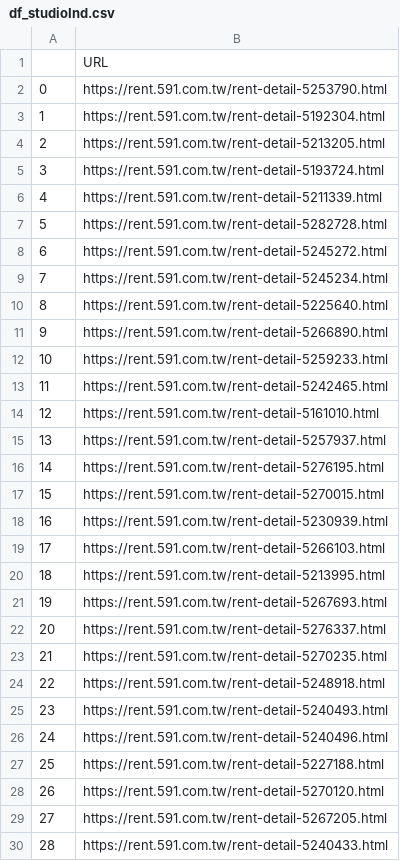
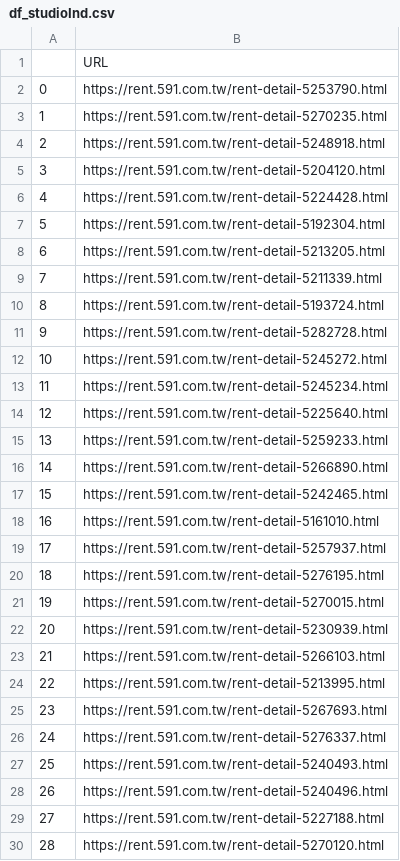
Before and after one commit to dizzybaron/TMUrealEstate, a CSV file: df_studioInd.csv, drawn as a sheet; only a part is shown; the diff covers the shown part only.

```diff
--- a/df_studioInd.csv
+++ b/df_studioInd.csv
@@ -2,29 +2,29 @@
 0,https://rent.591.com.tw/rent-detail-5253790.html
-1,https://rent.591.com.tw/rent-detail-5192304.html
-2,https://rent.591.com.tw/rent-detail-5213205.html
-3,https://rent.591.com.tw/rent-detail-5193724.html
-4,https://rent.591.com.tw/rent-detail-5211339.html
-5,https://rent.591.com.tw/rent-detail-5282728.html
-6,https://rent.591.com.tw/rent-detail-5245272.html
-7,https://rent.591.com.tw/rent-detail-5245234.html
-8,https://rent.591.com.tw/rent-detail-5225640.html
-9,https://rent.591.com.tw/rent-detail-5266890.html
-10,https://rent.591.com.tw/rent-detail-5259233.html
-11,https://rent.591.com.tw/rent-detail-5242465.html
-12,https://rent.591.com.tw/rent-detail-5161010.html
-13,https://rent.591.com.tw/rent-detail-5257937.html
-14,https://rent.591.com.tw/rent-detail-5276195.html
-15,https://rent.591.com.tw/rent-detail-5270015.html
-16,https://rent.591.com.tw/rent-detail-5230939.html
-17,https://rent.591.com.tw/rent-detail-5266103.html
-18,https://rent.591.com.tw/rent-detail-5213995.html
-19,https://rent.591.com.tw/rent-detail-5267693.html
-20,https://rent.591.com.tw/rent-detail-5276337.html
-21,https://rent.591.com.tw/rent-detail-5270235.html
-22,https://rent.591.com.tw/rent-detail-5248918.html
-23,https://rent.591.com.tw/rent-detail-5240493.html
-24,https://rent.591.com.tw/rent-detail-5240496.html
-25,https://rent.591.com.tw/rent-detail-5227188.html
-26,https://rent.591.com.tw/rent-detail-5270120.html
-27,https://rent.591.com.tw/rent-detail-5267205.html
-28,https://rent.591.com.tw/rent-detail-5240433.html
+1,https://rent.591.com.tw/rent-detail-5270235.html
+2,https://rent.591.com.tw/rent-detail-5248918.html
+3,https://rent.591.com.tw/rent-detail-5204120.html
+4,https://rent.591.com.tw/rent-detail-5224428.html
+5,https://rent.591.com.tw/rent-detail-5192304.html
+6,https://rent.591.com.tw/rent-detail-5213205.html
+7,https://rent.591.com.tw/rent-detail-5211339.html
+8,https://rent.591.com.tw/rent-detail-5193724.html
+9,https://rent.591.com.tw/rent-detail-5282728.html
+10,https://rent.591.com.tw/rent-detail-5245272.html
+11,https://rent.591.com.tw/rent-detail-5245234.html
+12,https://rent.591.com.tw/rent-detail-5225640.html
+13,https://rent.591.com.tw/rent-detail-5259233.html
+14,https://rent.591.com.tw/rent-detail-5266890.html
+15,https://rent.591.com.tw/rent-detail-5242465.html
+16,https://rent.591.com.tw/rent-detail-5161010.html
+17,https://rent.591.com.tw/rent-detail-5257937.html
+18,https://rent.591.com.tw/rent-detail-5276195.html
+19,https://rent.591.com.tw/rent-detail-5270015.html
+20,https://rent.591.com.tw/rent-detail-5230939.html
+21,https://rent.591.com.tw/rent-detail-5266103.html
+22,https://rent.591.com.tw/rent-detail-5213995.html
+23,https://rent.591.com.tw/rent-detail-5267693.html
+24,https://rent.591.com.tw/rent-detail-5276337.html
+25,https://rent.591.com.tw/rent-detail-5240493.html
+26,https://rent.591.com.tw/rent-detail-5240496.html
+27,https://rent.591.com.tw/rent-detail-5227188.html
+28,https://rent.591.com.tw/rent-detail-5270120.html
```
Also changed, not shown: 1 edited cell elsewhere in this file, df_share.csv, df_studioSep.csv, 2 other files.
